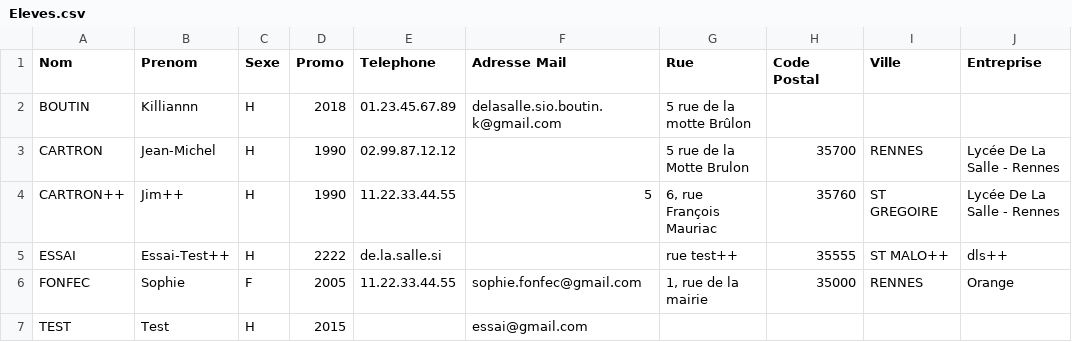
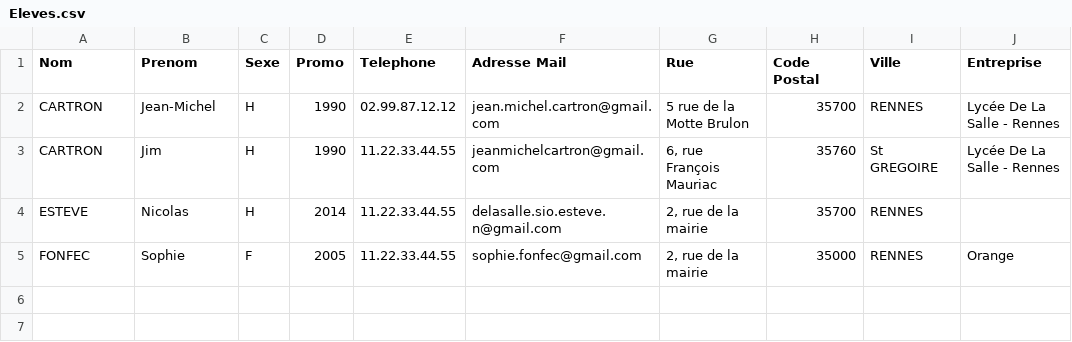
Before and after one commit to delasalle-sio-jim/dls.btsinfo.ae, a CSV file: exportations/Eleves.csv, drawn as a sheet.

Commit message:
Modification de l'export

```diff
--- a/exportations/Eleves.csv
+++ b/exportations/Eleves.csv
@@ -1,7 +1,5 @@
 Nom	Prenom	Sexe	Promo	Telephone	Adresse Mail	Rue	Code Postal	Ville	Entreprise	
-BOUTIN	Killiannn	H	2018	01.23.45.67.89	delasalle.sio.boutin.k@gmail.com	5 rue de la motte Brûlon				
-CARTRON	Jean-Michel	H	1990	02.99.87.12.12		5 rue de la Motte Brulon	35700	RENNES	Lycée De La Salle - Rennes	
-CARTRON++	Jim++	H	1990	11.22.33.44.55	5	6, rue François Mauriac	35760	ST GREGOIRE	Lycée De La Salle - Rennes	
-ESSAI	Essai-Test++	H	2222	de.la.salle.si		rue test++	35555	ST MALO++	dls++	
-FONFEC	Sophie	F	2005	11.22.33.44.55	sophie.fonfec@gmail.com	1, rue de la mairie	35000	RENNES	Orange	
-TEST	Test	H	2015		essai@gmail.com					
+CARTRON	Jean-Michel	H	1990	02.99.87.12.12	jean.michel.cartron@gmail.com	5 rue de la Motte Brulon	35700	RENNES	Lycée De La Salle - Rennes	
+CARTRON	Jim	H	1990	11.22.33.44.55	jeanmichelcartron@gmail.com	6, rue François Mauriac	35760	St GREGOIRE	Lycée De La Salle - Rennes	
+ESTEVE	Nicolas	H	2014	11.22.33.44.55	delasalle.sio.esteve.n@gmail.com	2, rue de la mairie	35700	RENNES		
+FONFEC	Sophie	F	2005	11.22.33.44.55	sophie.fonfec@gmail.com	2, rue de la mairie	35000	RENNES	Orange	
```
Also changed, not shown: exportations/ElevesParPromo.csv, 2 other files.
